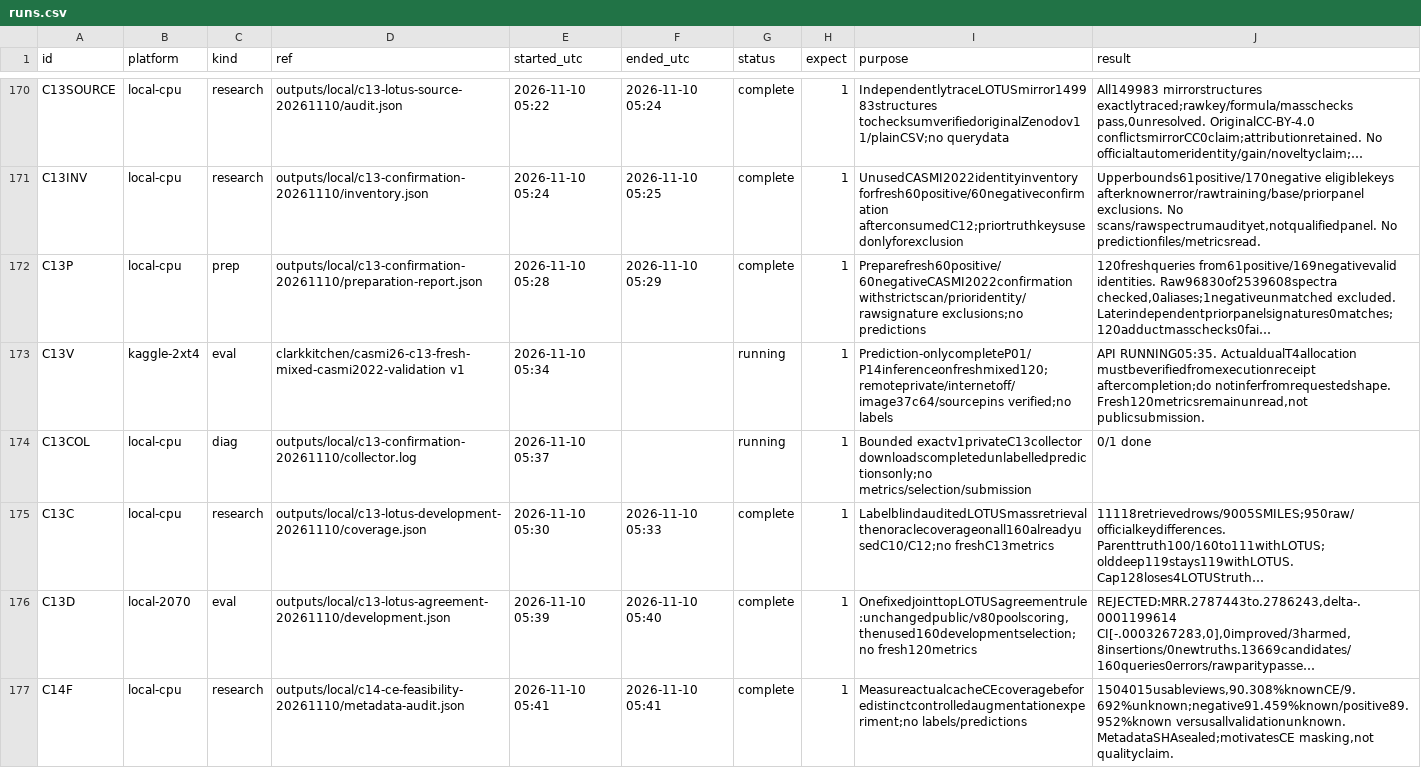
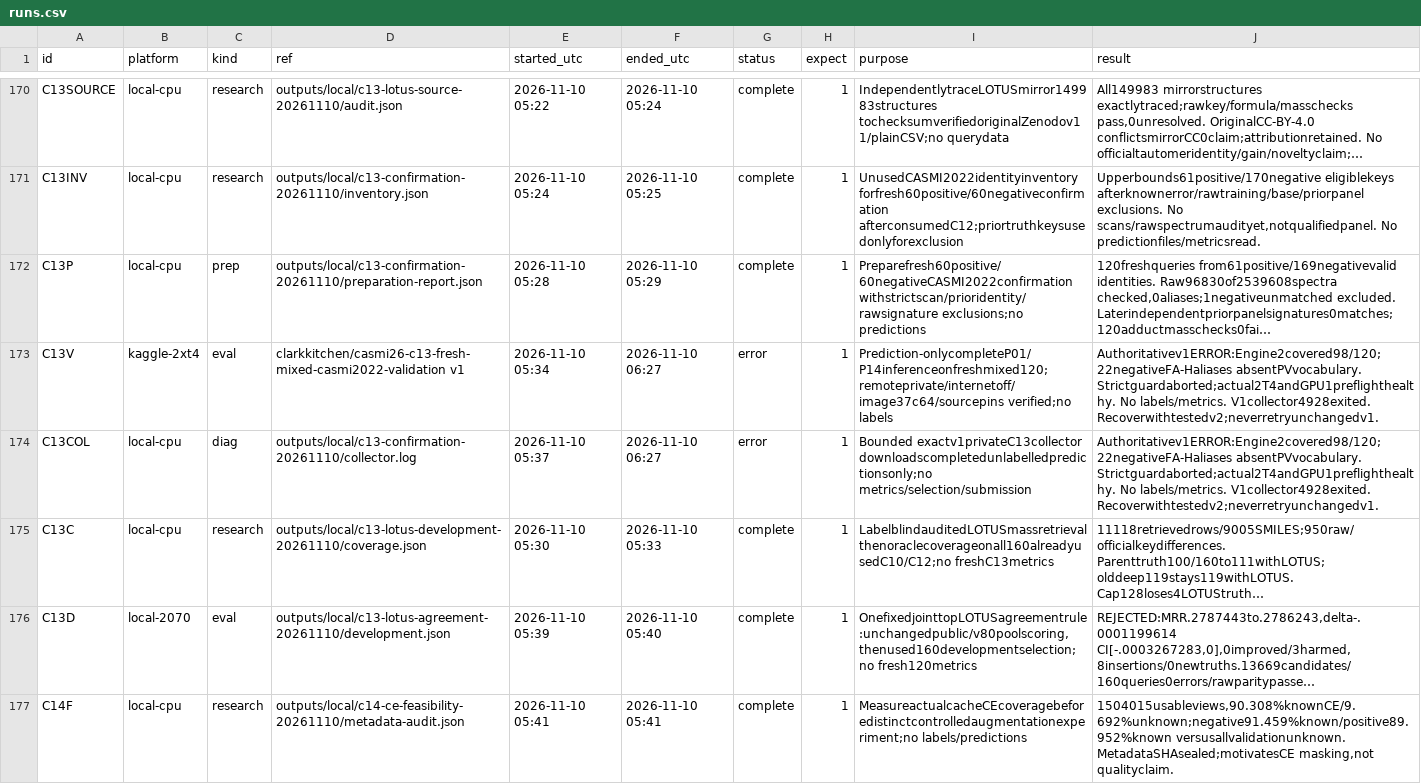
Before and after one commit to goldbar123467/Enveda-CASMI-2026---Molecule-ID-From-Mass-Spectra, a CSV file: runs.csv, drawn as a sheet; only a part is shown, gaps mark what is left out; long unchanged cells end in …; the diff covers the shown part only; the diff names each change by its address in the sheet, - before the commit and + after, or states it on an @@ line.

Commit message:
Reconcile P16 score and recover formate validation coverage

```diff
--- a/runs.csv
+++ b/runs.csv
-F173:F174 (ended_utc): (empty)
+F173:F174 (ended_utc): 2026-11-10 06:27
-G173:G174 (status): running
+G173:G174 (status): error
-J173 (result): API RUNNING05:35. ActualdualT4allocation mustbeverifiedfromexecutionreceipt aftercompletion;do notinferfromrequestedshape. Fresh120metricsremainunread,not publicsubmission.
+J173 (result): Authoritativev1ERROR:Engine2covered98/120;22negativeFA-Haliases absentPVvocabulary. Strictguardaborted;actual2T4andGPU1preflighthealthy. No labels/metrics. V1collector4928exited. Recoverwithtestedv2;neverretryunchangedv1.
-J174 (result): 0/1 done
+J174 (result): Authoritativev1ERROR:Engine2covered98/120;22negativeFA-Haliases absentPVvocabulary. Strictguardaborted;actual2T4andGPU1preflighthealthy. No labels/metrics. V1collector4928exited. Recoverwithtestedv2;neverretryunchangedv1.
```
Also changed, not shown: 9 added rows and 6 edited cells elsewhere in this file, 56 other files.
